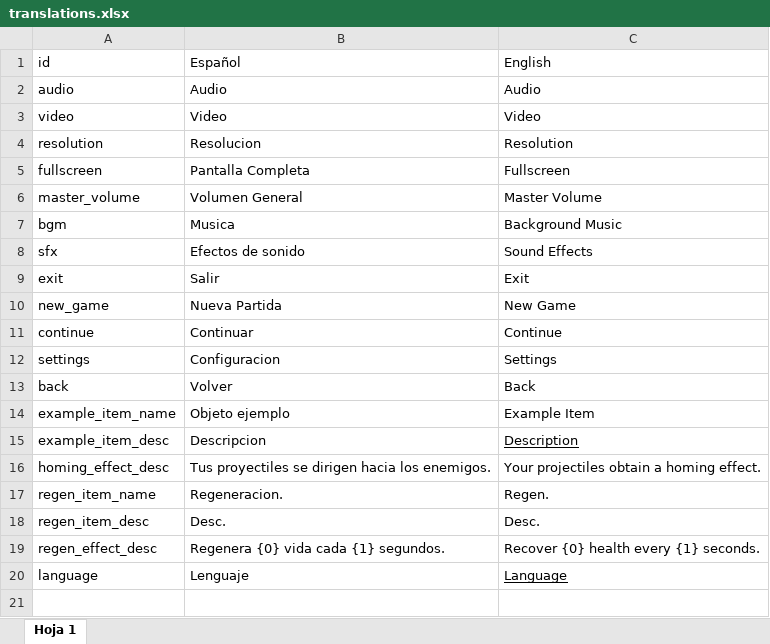
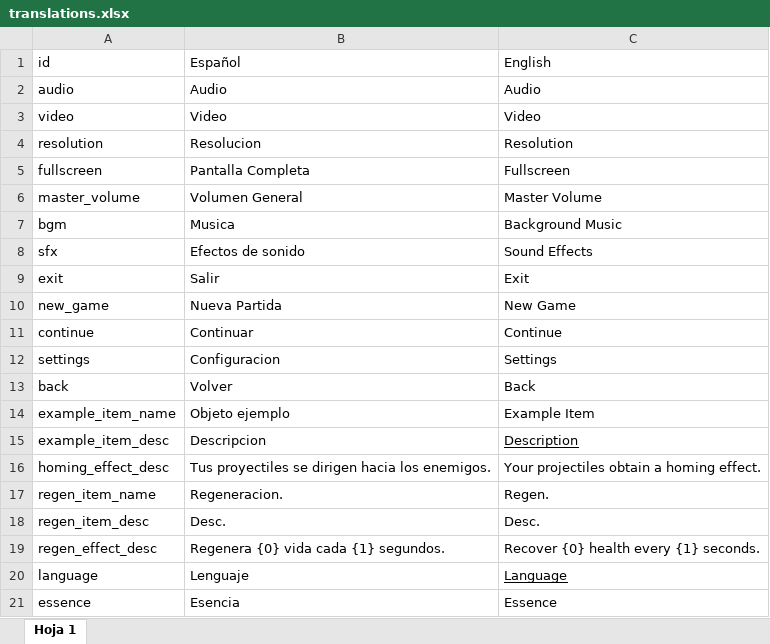
Before and after one commit to ElDrakanDev/RoguelikeFNA, an Excel workbook: RoguelikeFNA/Content/translations.xlsx, sheet Hoja 1, drawn as a sheet; values as stored, in another font and other column widths than the file's, no borders; the diff names each change by its address in the sheet, - before the commit and + after, or states it on an @@ line.

Commit message:
Essence label translation and essence chase fix

```diff
--- a/RoguelikeFNA/Content/translations.xlsx (sheet Hoja 1)
+++ b/RoguelikeFNA/Content/translations.xlsx (sheet Hoja 1)
+row 21: essence | Esencia | Essence
```
Also changed, not shown: 4 other files.
